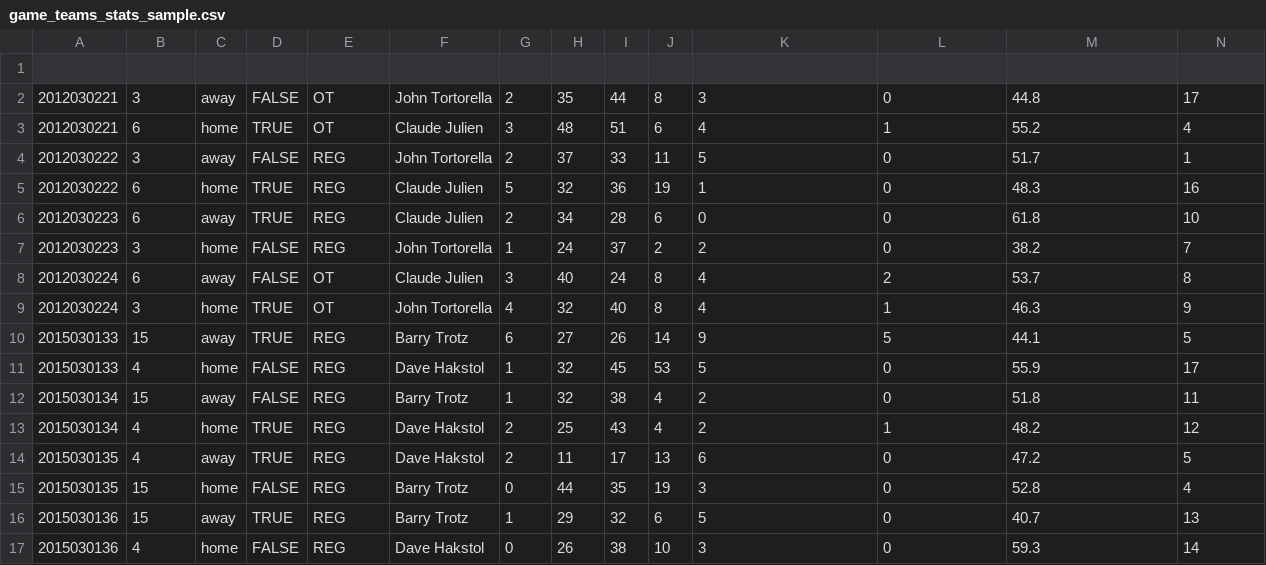
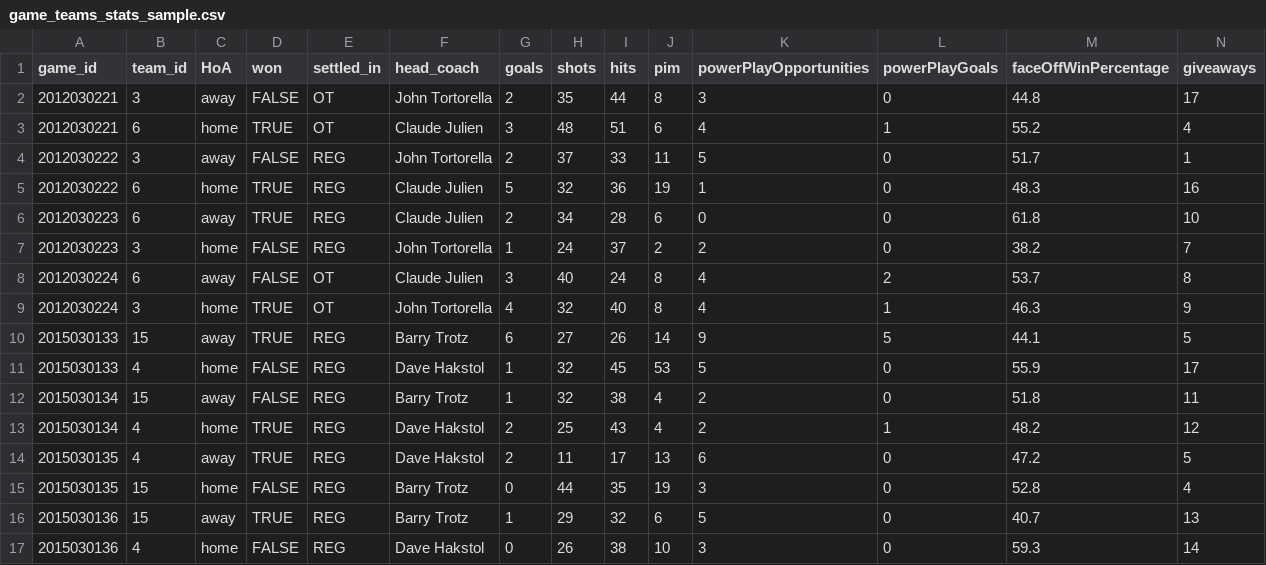
Before and after one commit to Patrick-Duvall/cross_check, a CSV file: data/sample/game_teams_stats_sample.csv, drawn as a sheet; only a part is shown; rows hold the shown columns only; the diff names each change by its address in the sheet, - before the commit and + after, or states it on an @@ line.

Commit message:
Make game-teams data same as games

```diff
--- a/data/sample/game_teams_stats_sample.csv
+++ b/data/sample/game_teams_stats_sample.csv
-row 1: (empty)
+row 1: game_id | team_id | HoA | won | settled_in | head_coach | goals | shots | hits | pim | powerPlayOpportunities | powerPlayGoals | faceOffWinPercentage | giveaways
```
